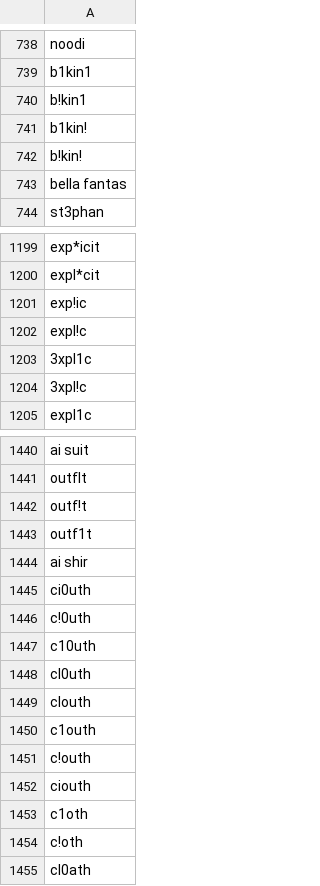
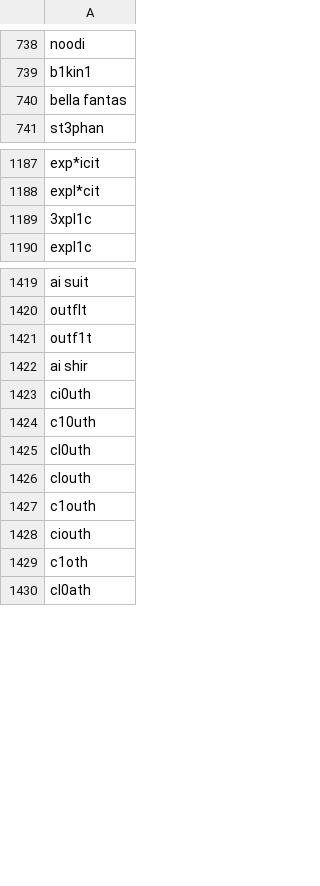
Before and after one commit to NightmaREE3Z/Firefox-Enhancer, a CSV file: blocker/lists/blockedTerms.csv, drawn as a sheet; only a part is shown, gaps mark what is left out; removed rows and columns are numbered as before the commit, all else as after; the diff covers the shown part only; the diff names each change by its address in the sheet, - before the commit and + after, or states it on an @@ line.

```diff
--- a/blocker/lists/blockedTerms.csv
+++ b/blocker/lists/blockedTerms.csv
-row 740: b!kin1
-row 741: b1kin!
-row 742: b!kin!
-row 1201: exp!ic
-row 1202: expl!c
-row 1204: 3xpl!c
-row 1442: outf!t
-row 1446: c!0uth
-row 1451: c!outh
-row 1454: c!oth
```
Also changed, not shown: 11 added rows, 28 removed rows and 1 edited cell elsewhere in this file, blocker/lists/TrustedSites.csv, blocker/lists/blockedLinks.csv, 16 other files.
